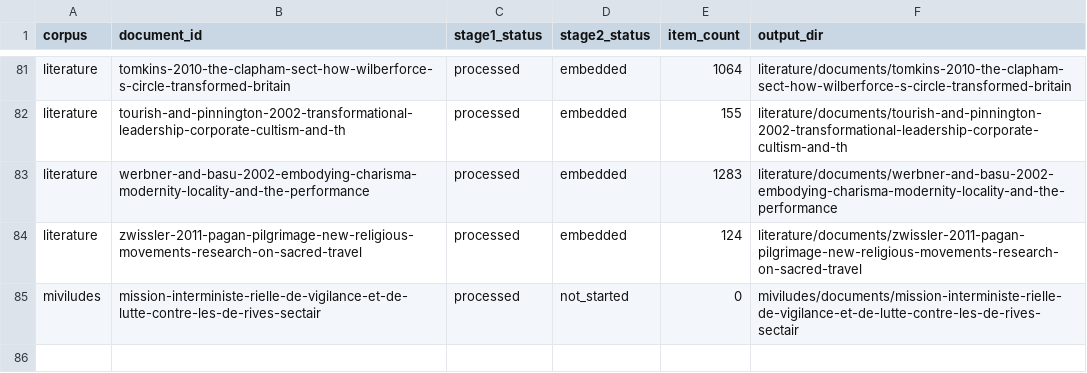
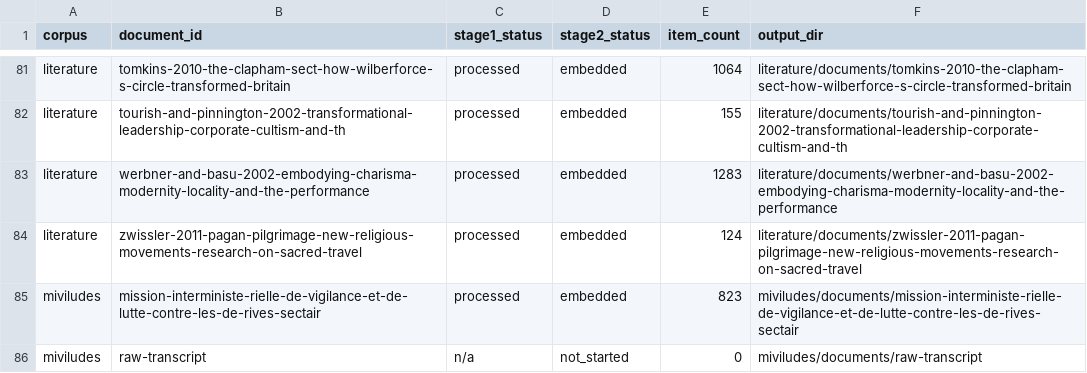
Before and after one commit to backslash-zero/cults, a CSV file: thesis/corpus/processed/registry.csv, drawn as a sheet; only a part is shown, gaps mark what is left out; the diff covers the shown part only.

```diff
--- a/thesis/corpus/processed/registry.csv
+++ b/thesis/corpus/processed/registry.csv
@@ -84,2 +84,3 @@ literature,werbner-and-basu-2002-embodying-charisma-modernity-locality-and-the-p
 literature,zwissler-2011-pagan-pilgrimage-new-religious-movements-research-on-sacred-travel,processed,embedded,124,literature/documents/zwissler-2011-pagan-pilgrimage-new-religious-movements-research-on-sacred-travel
-miviludes,mission-interministe-rielle-de-vigilance-et-de-lutte-contre-les-de-rives-sectair,processed,not_started,0,miviludes/documents/mission-interministe-rielle-de-vigilance-et-de-lutte-contre-les-de-rives-sectair
+miviludes,mission-interministe-rielle-de-vigilance-et-de-lutte-contre-les-de-rives-sectair,processed,embedded,823,miviludes/documents/mission-interministe-rielle-de-vigilance-et-de-lutte-contre-les-de-rives-sectair
+miviludes,raw-transcript,n/a,not_started,0,miviludes/documents/raw-transcript
```
Also changed, not shown: 52 edited cells elsewhere in this file, 6 other files.
